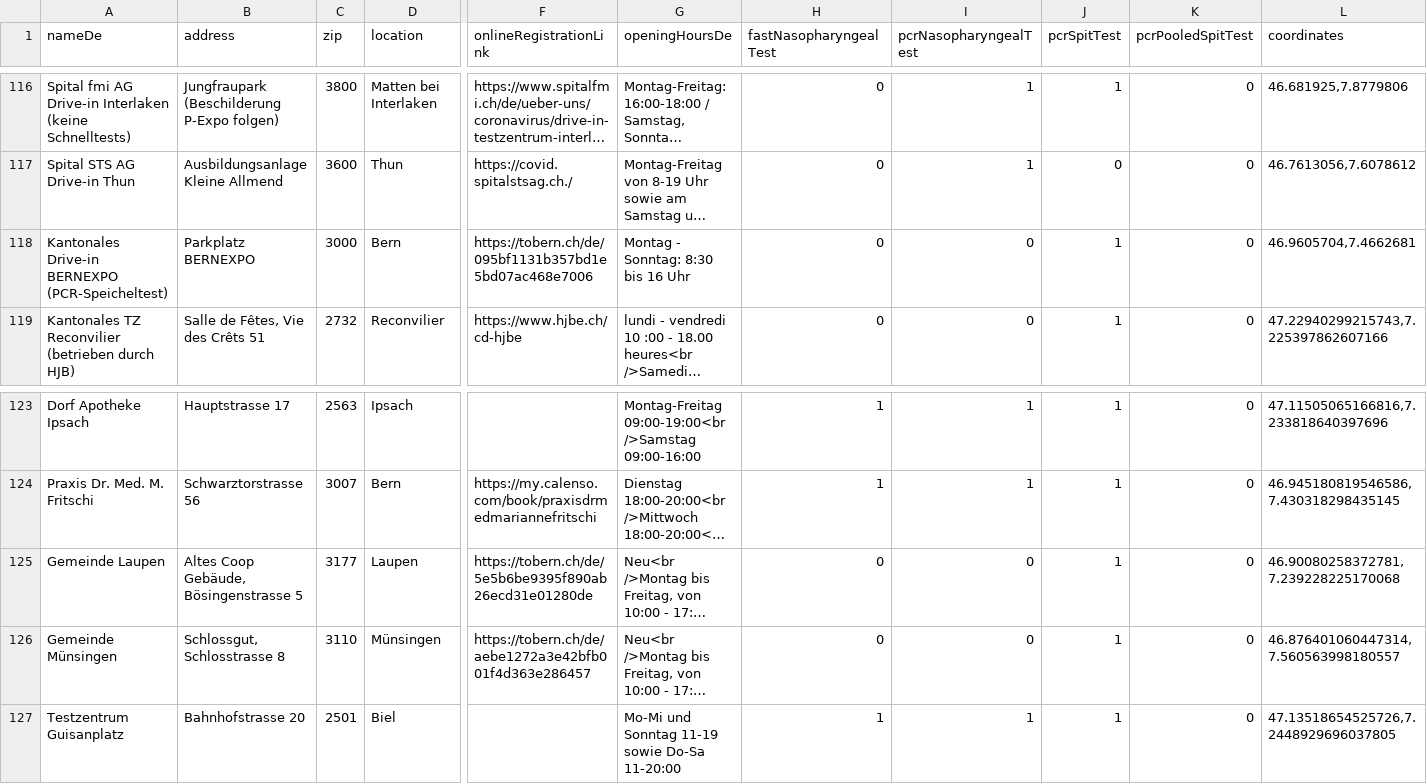
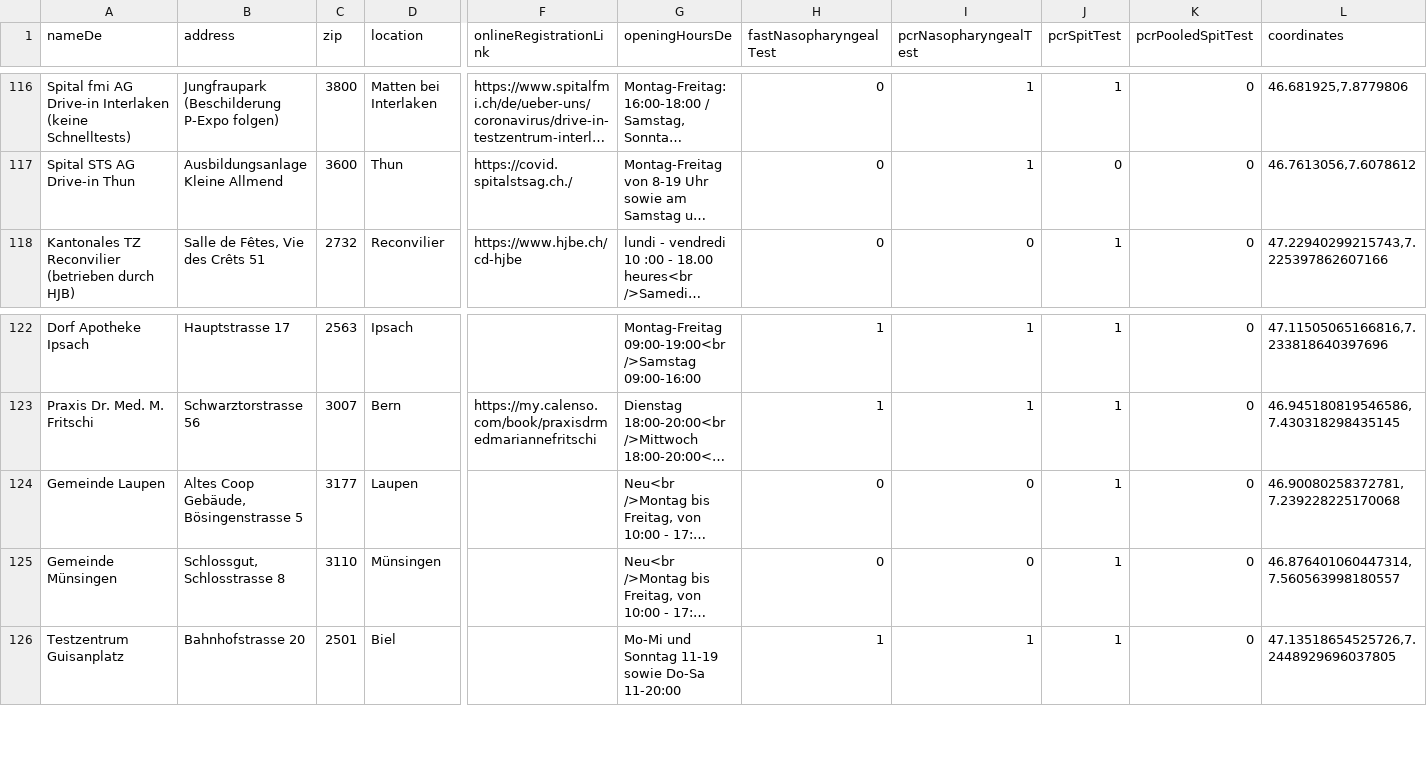
Before and after one commit to openDataBE/TestOffer, a CSV file: test_locations.csv, drawn as a sheet; only a part is shown, gaps mark what is left out; long unchanged cells end in …; removed rows and columns are numbered as before the commit, all else as after; rows hold the shown columns only; the diff names each change by its address in the sheet, - before the commit and + after, or states it on an @@ line.

```diff
--- a/test_locations.csv
+++ b/test_locations.csv
-row 118: Kantonales Drive-in BERNEXPO (PCR-Speicheltest) | Parkplatz BERNEXPO | 3000 | Bern | https://tobern.ch/de/095bf1131b357bd1e5bd07ac468e7006 | Montag - Sonntag: 8:30 bis 16 Uhr | 0 | 0 | 1 | 0 | 46.9605704,7.4662681
-F124 (onlineRegistrationLink): https://tobern.ch/de/5e5b6be9395f890ab26ecd31e01280de
+F124 (onlineRegistrationLink): (empty)
-F125 (onlineRegistrationLink): https://tobern.ch/de/aebe1272a3e42bfb001f4d363e286457
+F125 (onlineRegistrationLink): (empty)
```
